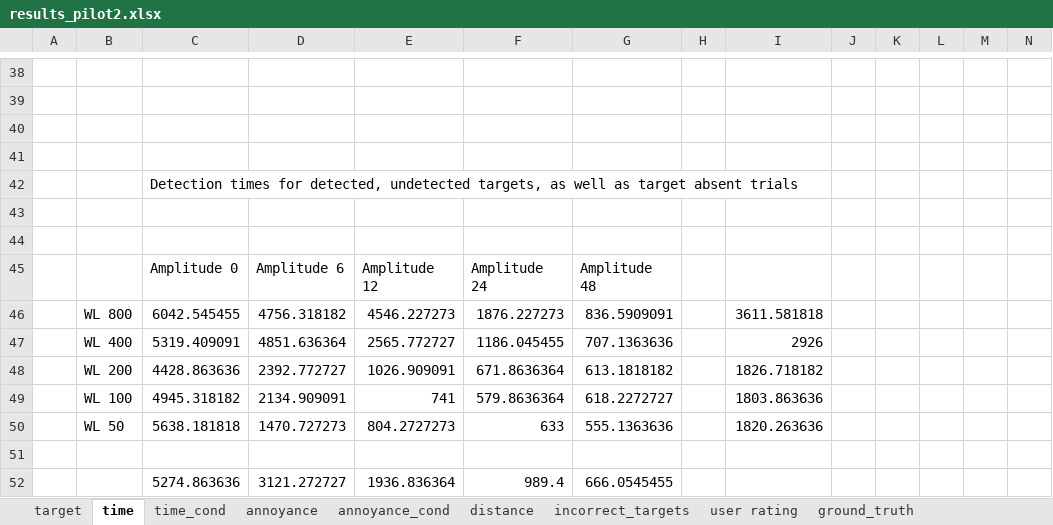
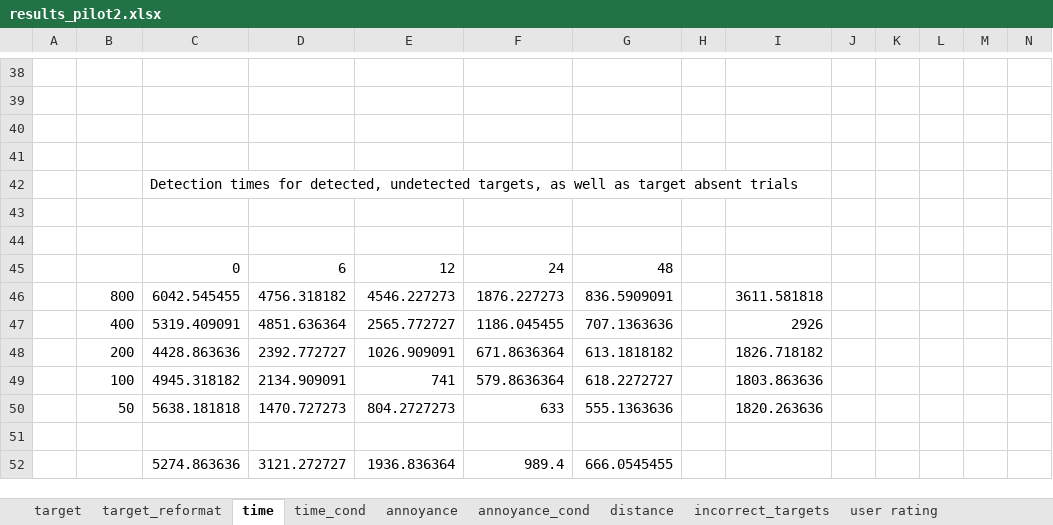
Before and after one commit to PerceptionStudy/Study3, an Excel workbook: UnityProject/results_pilot2.xlsx, sheet time, drawn as a sheet; only a part is shown, gaps mark what is left out; values as stored, in another font and other column widths than the file's, no borders; charts and pictures and conditional formats not drawn; removed rows and columns are numbered as before the commit, all else as after; rows hold the shown columns only; the diff names each change by its address in the sheet, - before the commit and + after, or states it on an @@ line.

```diff
--- a/UnityProject/results_pilot2.xlsx (sheet time)
+++ b/UnityProject/results_pilot2.xlsx (sheet time)
+sheet tab: target_reformat
-row 45:  |  | Amplitude 0 | Amplitude 6 | Amplitude 12 | Amplitude 24 | Amplitude 48
+row 45:  |  | 0 | 6 | 12 | 24 | 48
-B46: WL 800
+B46: 800
-B47: WL 400
+B47: 400
-B48: WL 200
+B48: 200
-B49: WL 100
+B49: 100
-B50: WL 50
+B50: 50
```
Also changed, not shown: sheet target, sheet user rating, sheet incorrect_targets, sheet time_cond, sheet annoyance_cond, charts or pictures.
